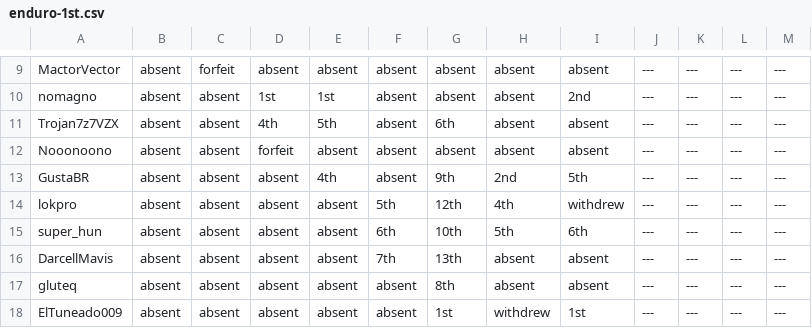
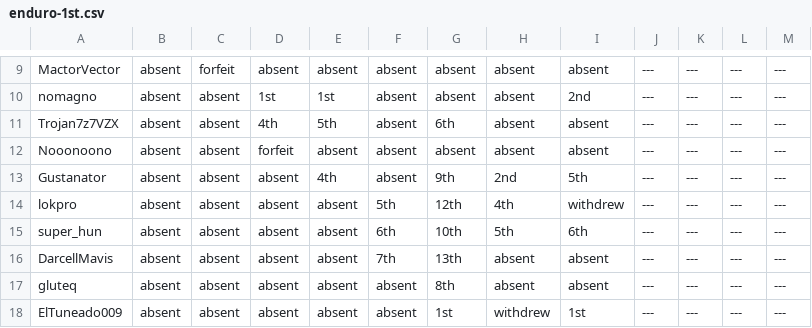
Before and after one commit to SewerFox/sewer-hideout, a CSV file: results-assets/enduro/results/enduro-1st.csv, drawn as a sheet; only a part is shown, gaps mark what is left out.

Commit message:
Change GustaBR entry to Gustanator
That's the name I'll use mainly for tournaments/events

```diff
--- a/results-assets/enduro/results/enduro-1st.csv
+++ b/results-assets/enduro/results/enduro-1st.csv
@@ -12,3 +12,3 @@ Trojan7z7VZX,absent,absent,4th,5th,absent,6th,absent,absent,---,---,---,---
 Nooonoono,absent,absent,forfeit,absent,absent,absent,absent,absent,---,---,---,---
-GustaBR,absent,absent,absent,4th,absent,9th,2nd,5th,---,---,---,---
+Gustanator,absent,absent,absent,4th,absent,9th,2nd,5th,---,---,---,---
 lokpro,absent,absent,absent,absent,5th,12th,4th,withdrew,---,---,---,---
```
